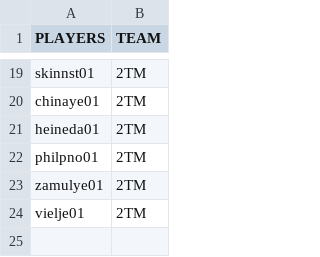
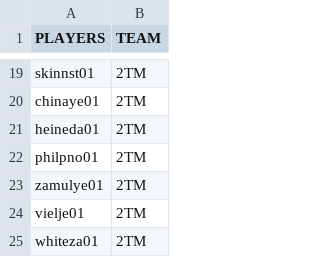
Before and after one commit to jduteau/fhl-dashboard-observable, a CSV file: src/data/player_multiple_teams.csv, drawn as a sheet; only a part is shown, gaps mark what is left out.

```diff
--- a/src/data/player_multiple_teams.csv
+++ b/src/data/player_multiple_teams.csv
@@ -24 +24,2 @@ zamulye01,2TM
 vielje01,2TM
+whiteza01,2TM
```
Also changed, not shown: src/data/player_info.csv, src/data/stats_p16.csv.
